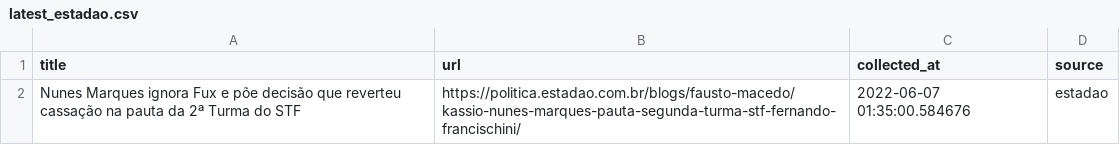
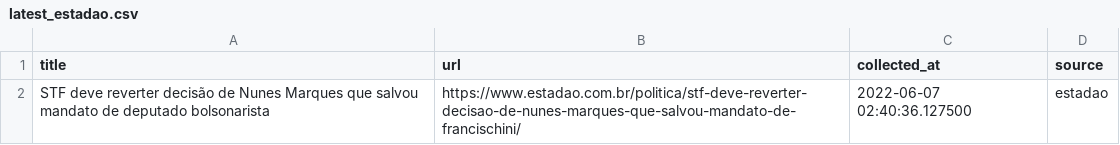
Before and after one commit to leodiegues/lidebot, a CSV file: data/latest_estadao.csv, drawn as a sheet.

```diff
--- a/data/latest_estadao.csv
+++ b/data/latest_estadao.csv
@@ -1,2 +1,2 @@
 title,url,collected_at,source
-Nunes Marques ignora Fux e põe decisão que reverteu cassação na pauta da 2ª Turma do STF,https://politica.estadao.com.br/blogs/fausto-macedo/kassio-nunes-marques-pauta-segunda-turma-stf-fernando-francischini/,2022-06-07 01:35:00.584676,estadao
+STF deve reverter decisão de Nunes Marques que salvou mandato de deputado bolsonarista,https://www.estadao.com.br/politica/stf-deve-reverter-decisao-de-nunes-marques-que-salvou-mandato-de-francischini/,2022-06-07 02:40:36.127500,estadao
```
Also changed, not shown: data/latest_folha.csv, data/latest_g1.csv, 4 other files.
